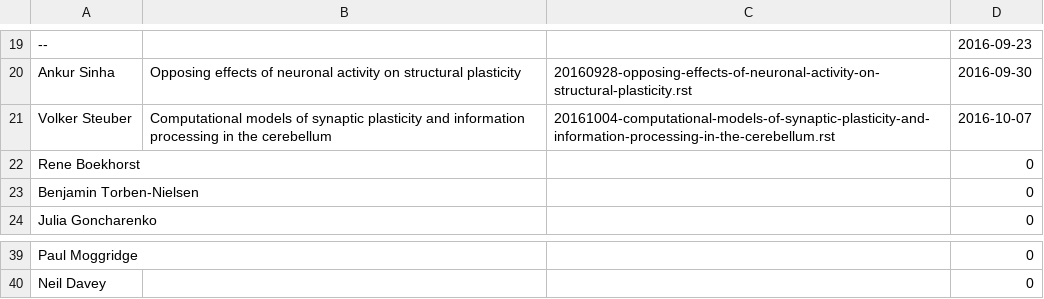
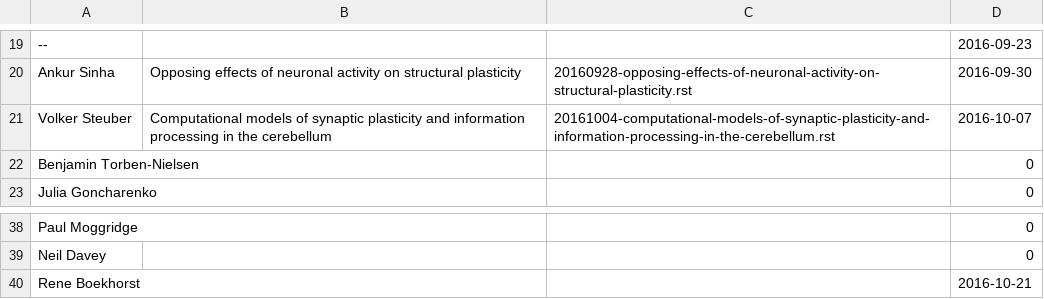
Before and after one commit to UHBiocomputation/UH-biocomputation-web, a CSV file: scripts/rota-data-2016.csv, drawn as a sheet; only a part is shown, gaps mark what is left out.

Commit message:
Add open position and update rota

```diff
--- a/scripts/rota-data-2016.csv
+++ b/scripts/rota-data-2016.csv
@@ -21,3 +21,2 @@ Ankur Sinha,Opposing effects of neuronal activity on structural plasticity,20160
 Volker Steuber,Computational models of synaptic plasticity and information processing in the cerebellum,20161004-computational-models-of-synaptic-plasticity-and-information-processing-in-the-cerebellum.rst,2016-10-07
-Rene Boekhorst,,,0
 Benjamin Torben-Nielsen,,,0
@@ -40 +39,2 @@ Paul Moggridge,,,0
 Neil Davey,,,0
+Rene Boekhorst,,,2016-10-21
```
Also changed, not shown: 4 other files.
